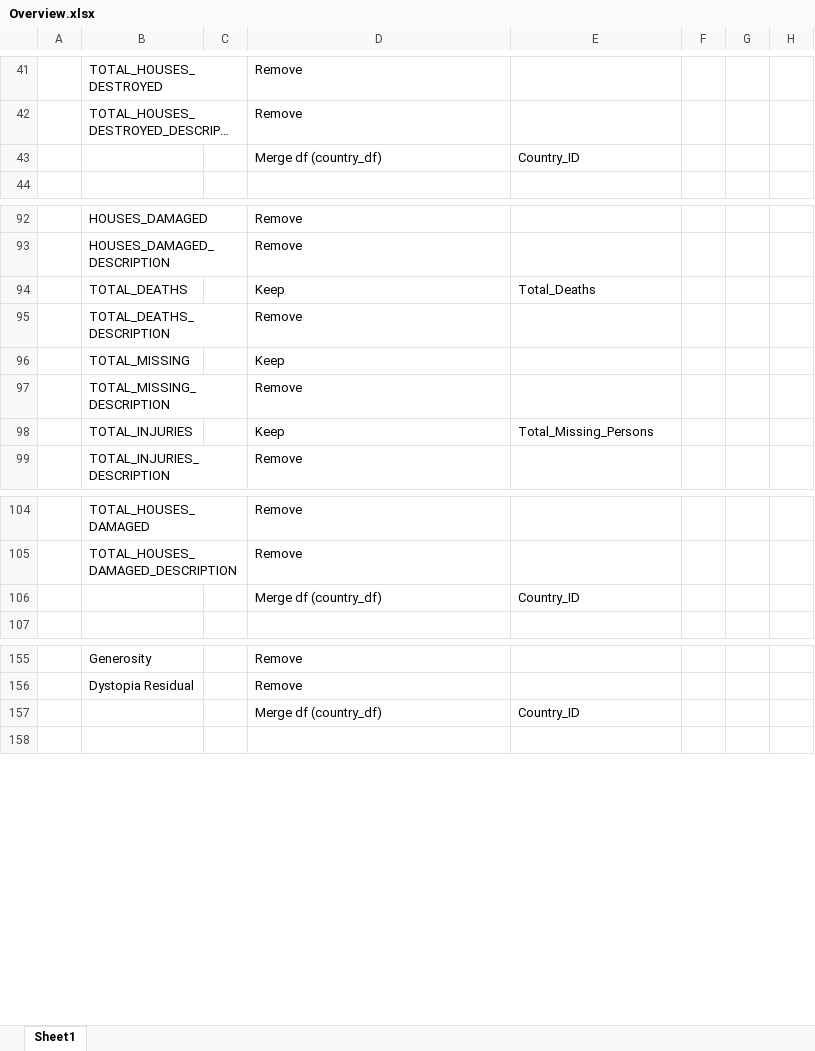
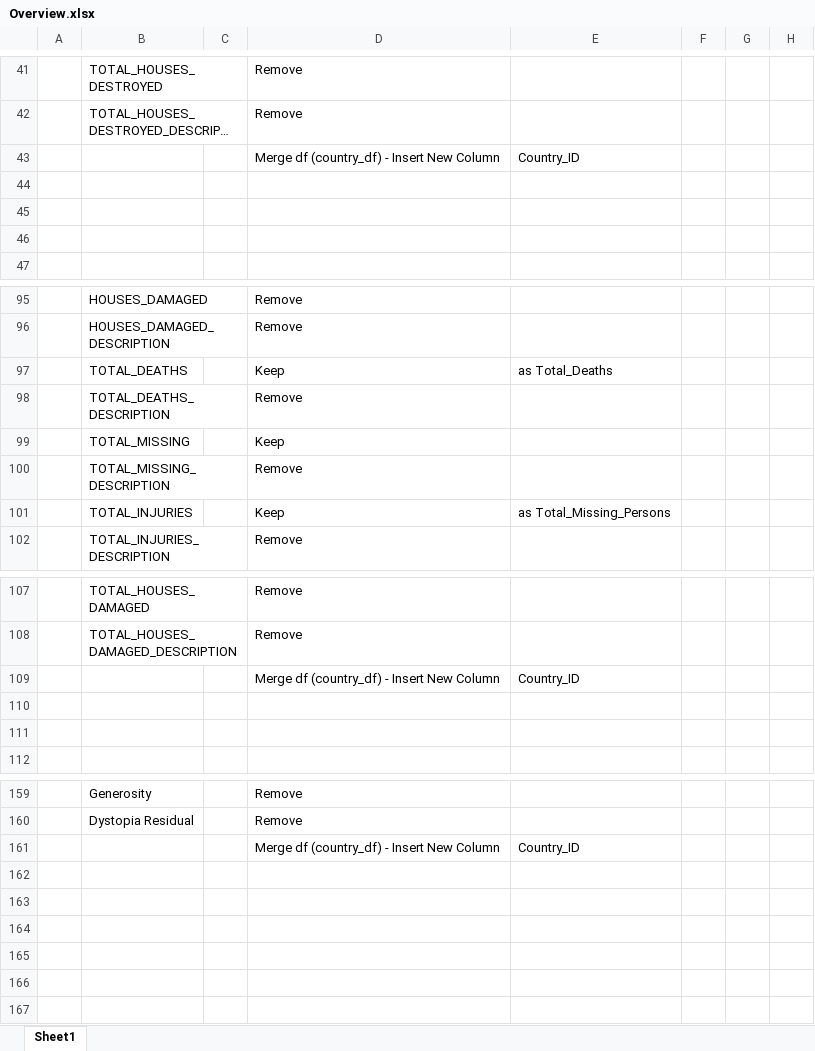
Before and after one commit to macadyls/Natural-Disaster-Support-ETL, an Excel workbook: Output/Overview.xlsx, sheet Sheet1, drawn as a sheet; only a part is shown, gaps mark what is left out; long unchanged cells end in …; values as stored, in another font and other column widths than the file's, no borders; addresses are those after the commit; the diff covers the shown part only; the diff names each change by its address in the sheet, - before the commit and + after, or states it on an @@ line.

```diff
--- a/Output/Overview.xlsx (sheet Sheet1)
+++ b/Output/Overview.xlsx (sheet Sheet1)
-D43: Merge df (country_df)
+D43: Merge df (country_df) - Insert New Column
+row 44: (empty)
+row 45: (empty)
+row 46: (empty)
-E97: Total_Deaths
+E97: as Total_Deaths
-E101: Total_Missing_Persons
+E101: as Total_Missing_Persons
-D109: Merge df (country_df)
+D109: Merge df (country_df) - Insert New Column
+row 110: (empty)
+row 111: (empty)
-D161: Merge df (country_df)
+D161: Merge df (country_df) - Insert New Column
+row 162: (empty)
+row 163: (empty)
+row 164: (empty)
+row 165: (empty)
+row 166: (empty)
```
Also changed, not shown: 1 removed row and 1 edited cell elsewhere in this sheet, 1 other file.
